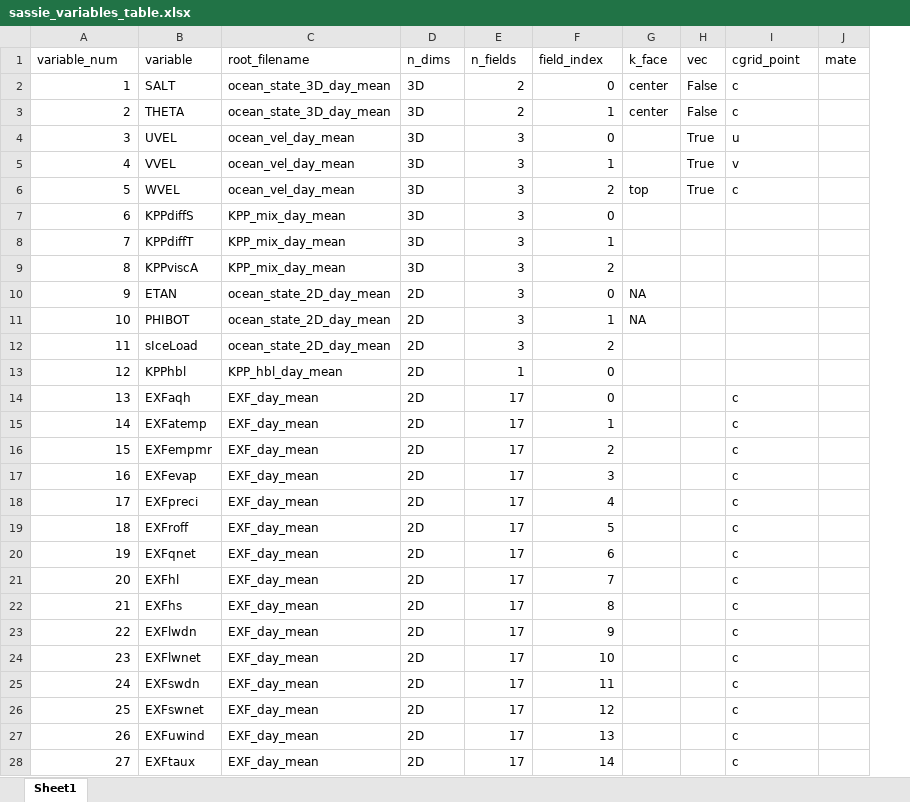
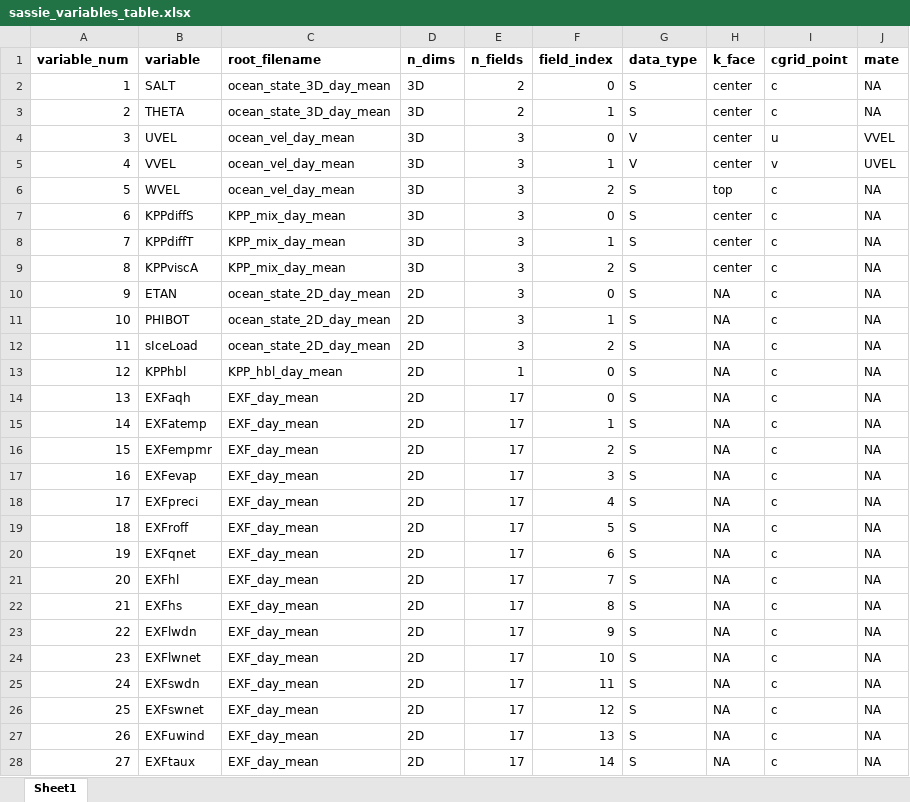
Before and after one commit to ifenty/SASSIE_downscale_ecco_v5, an Excel workbook: sassie_variables_table.xlsx, sheet Sheet1, drawn as a sheet; only a part is shown; values as stored, in another font and other column widths than the file's, no borders; conditional formats not drawn; removed rows and columns are numbered as before the commit, all else as after; the diff covers the shown part only; the diff names each change by its address in the sheet, - before the commit and + after, or states it on an @@ line.

Commit message:
processed u and v fields

```diff
--- a/sassie_variables_table.xlsx (sheet Sheet1)
+++ b/sassie_variables_table.xlsx (sheet Sheet1)
+column G (data_type), rows 2-28: S | S | V | V | S | S | S | S | S | S | S | S | S | S | S | S | S | S | S | S | S | S | S | S | S | S | S
-column H (vec), rows 2-6: False | False | True | True | True
-A1:F1 bold: off
+A1:F1 bold: on
-H1 bold: off
+H1 bold: on
-I1:J1 bold: off
+I1:J1 bold: on
-J2:J3 (mate): (empty)
+J2:J3 (mate): NA
-H4:H5 (k_face): (empty)
+H4:H5 (k_face): center
-J4 (mate): (empty)
+J4 (mate): VVEL
-J5 (mate): (empty)
+J5 (mate): UVEL
-J6:J28 (mate): (empty)
+J6:J28 (mate): NA
-H7:H9 (k_face): (empty)
+H7:H9 (k_face): center
-I7:I13 (cgrid_point): (empty)
+I7:I13 (cgrid_point): c
-H12:H28 (k_face): (empty)
+H12:H28 (k_face): NA
```
Also changed, not shown: 98 edited cells elsewhere in this sheet, 2 other files.
